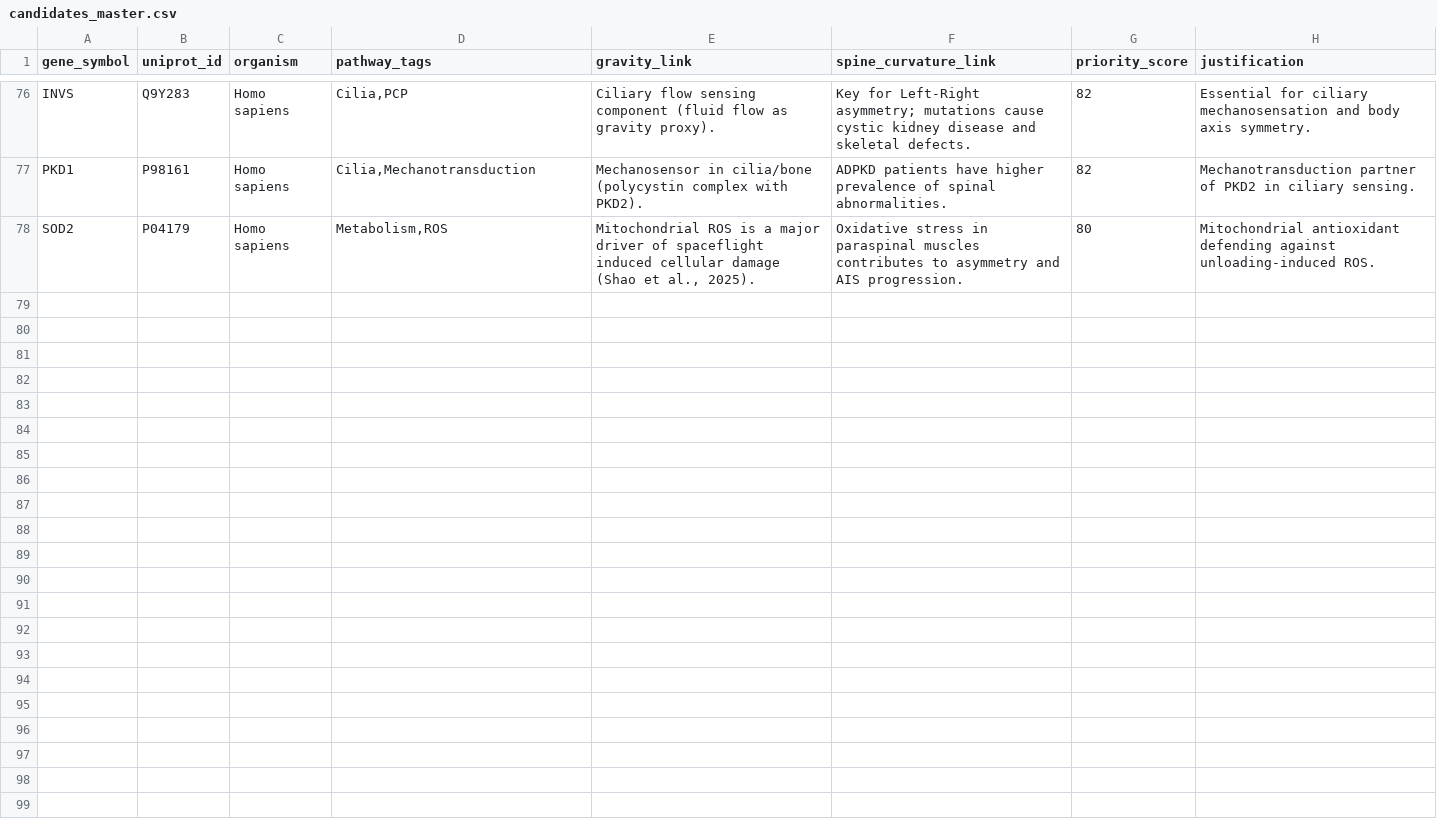
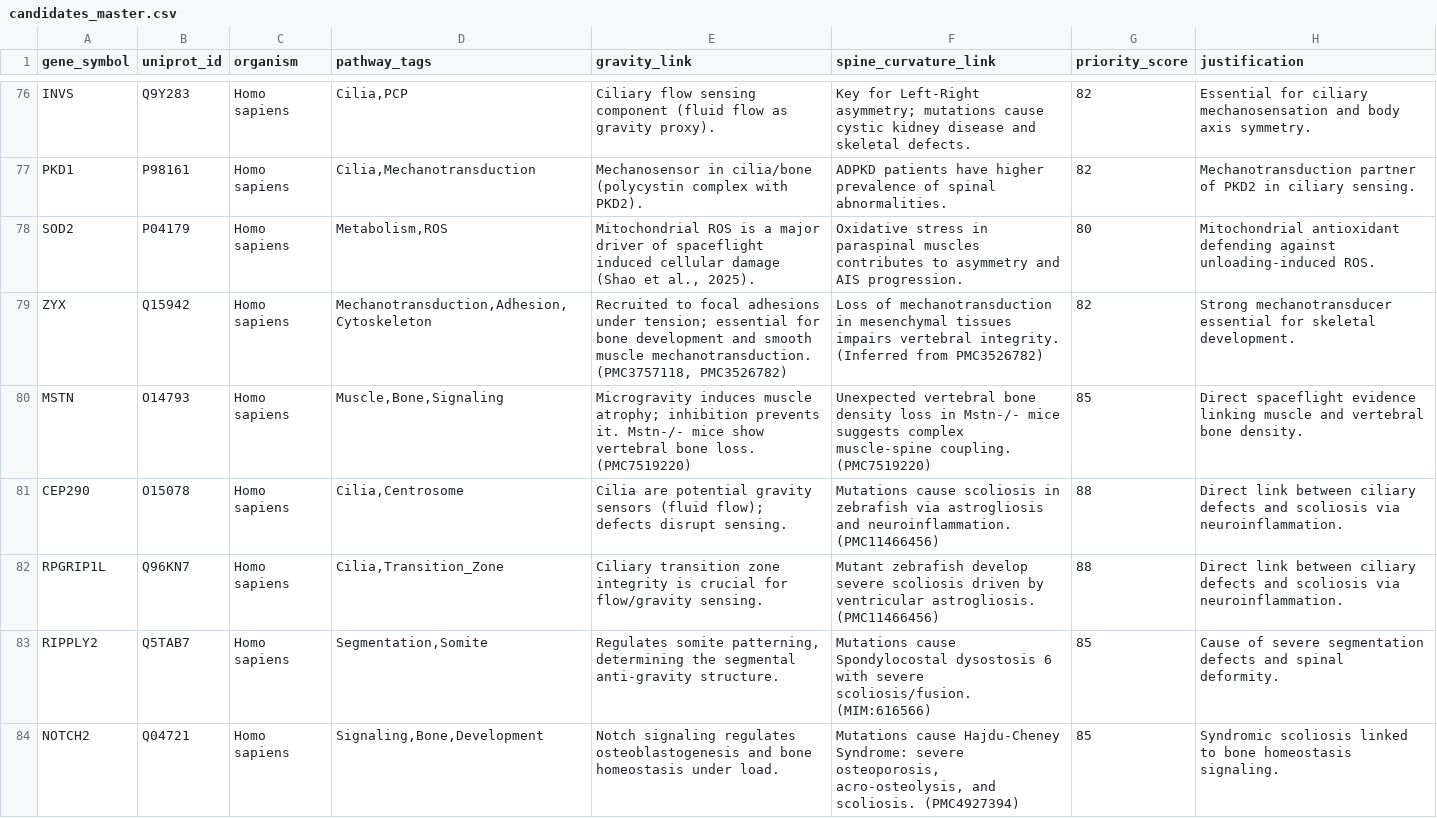
Before and after one commit to sayuj1989-ops/life, a CSV file: data/candidates_master.csv, drawn as a sheet; only a part is shown, gaps mark what is left out; the diff covers the shown part only; the diff names each change by its address in the sheet, - before the commit and + after, or states it on an @@ line.

```diff
--- a/data/candidates_master.csv
+++ b/data/candidates_master.csv
+row 79: ZYX | Q15942 | Homo sapiens | Mechanotransduction,Adhesion,Cytoskeleton | Recruited to focal adhesions under tension; essential for bone development and smooth muscle mechanotransduction. (PMC3757118, PMC3526782) | Loss of mechanotransduction in mesenchymal tissues impairs vertebral integrity. (Inferred from PMC3526782) | 82 | Strong mechanotransducer essential for skeletal development.
+row 80: MSTN | O14793 | Homo sapiens | Muscle,Bone,Signaling | Microgravity induces muscle atrophy; inhibition prevents it. Mstn-/- mice show vertebral bone loss. (PMC7519220) | Unexpected vertebral bone density loss in Mstn-/- mice suggests complex muscle-spine coupling. (PMC7519220) | 85 | Direct spaceflight evidence linking muscle and vertebral bone density.
+row 81: CEP290 | O15078 | Homo sapiens | Cilia,Centrosome | Cilia are potential gravity sensors (fluid flow); defects disrupt sensing. | Mutations cause scoliosis in zebrafish via astrogliosis and neuroinflammation. (PMC11466456) | 88 | Direct link between ciliary defects and scoliosis via neuroinflammation.
+row 82: RPGRIP1L | Q96KN7 | Homo sapiens | Cilia,Transition_Zone | Ciliary transition zone integrity is crucial for flow/gravity sensing. | Mutant zebrafish develop severe scoliosis driven by ventricular astrogliosis. (PMC11466456) | 88 | Direct link between ciliary defects and scoliosis via neuroinflammation.
+row 83: RIPPLY2 | Q5TAB7 | Homo sapiens | Segmentation,Somite | Regulates somite patterning, determining the segmental anti-gravity structure. | Mutations cause Spondylocostal dysostosis 6 with severe scoliosis/fusion. (MIM:616566) | 85 | Cause of severe segmentation defects and spinal deformity.
+row 84: NOTCH2 | Q04721 | Homo sapiens | Signaling,Bone,Development | Notch signaling regulates osteoblastogenesis and bone homeostasis under load. | Mutations cause Hajdu-Cheney Syndrome: severe osteoporosis, acro-osteolysis, and scoliosis. (PMC4927394) | 85 | Syndromic scoliosis linked to bone homeostasis signaling.
```
Also changed, not shown: 5 added rows elsewhere in this file, 1 other file.
